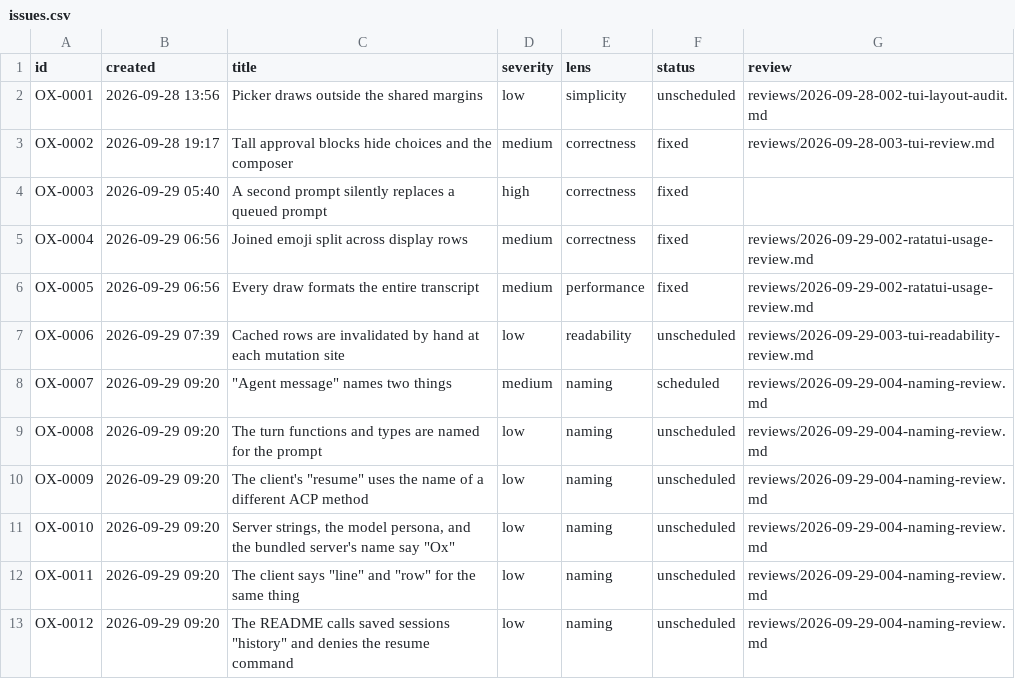
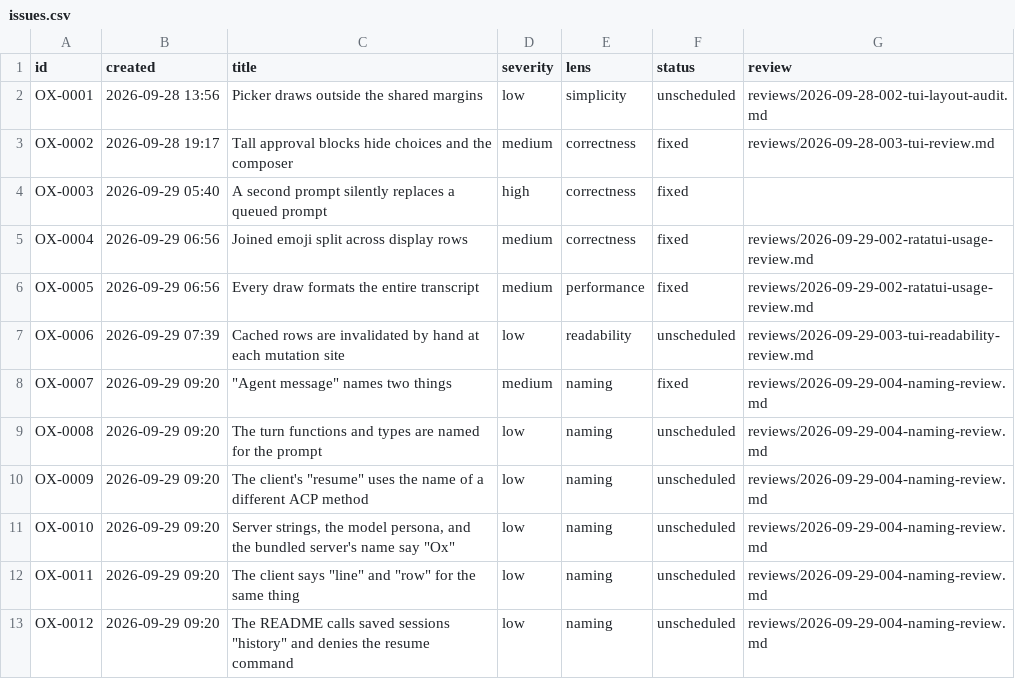
Before and after one commit to kkestell/ox, a CSV file: agents/issues.csv, drawn as a sheet.

Commit message:
Rename agent message to subagent message
The glossary's agent message is a subagent's answer or failure, but the code named it AgentMessage beside ACP's AgentMessageChunk, which is the assistant's own text. The types, transcript entry, functions, saved entry kind, error text, and tool call ID prefix now say subagent message. ACP's chunk names are unchanged.

```diff
--- a/agents/issues.csv
+++ b/agents/issues.csv
@@ -7,3 +7,3 @@ OX-0005,2026-09-29 06:56,Every draw formats the entire transcript,medium,perform
 OX-0006,2026-09-29 07:39,Cached rows are invalidated by hand at each mutation site,low,readability,unscheduled,reviews/2026-09-29-003-tui-readability-review.md
-OX-0007,2026-09-29 09:20,"""Agent message"" names two things",medium,naming,scheduled,reviews/2026-09-29-004-naming-review.md
+OX-0007,2026-09-29 09:20,"""Agent message"" names two things",medium,naming,fixed,reviews/2026-09-29-004-naming-review.md
 OX-0008,2026-09-29 09:20,The turn functions and types are named for the prompt,low,naming,unscheduled,reviews/2026-09-29-004-naming-review.md
```
Also changed, not shown: 11 other files.
